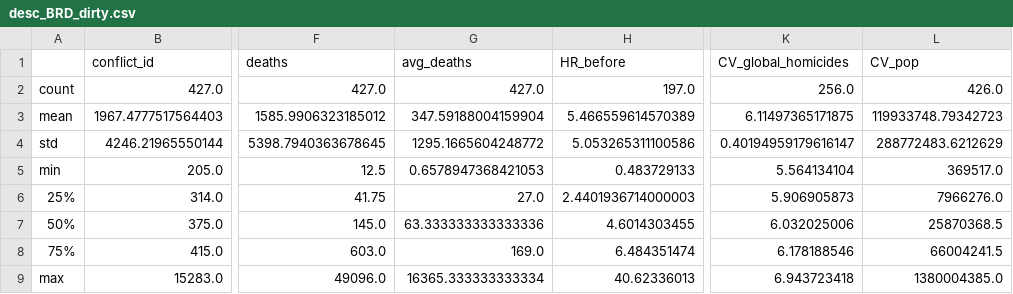
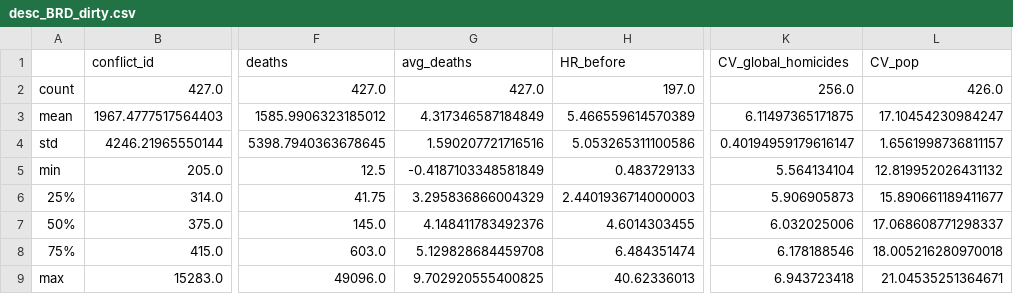
Before and after one commit to Bvlampe/CCIP_seminar_paper, a CSV file: desc_BRD_dirty.csv, drawn as a sheet; only a part is shown, gaps mark what is left out; the diff names each change by its address in the sheet, - before the commit and + after, or states it on an @@ line.

```diff
--- a/desc_BRD_dirty.csv
+++ b/desc_BRD_dirty.csv
-G3 (avg_deaths): 347.59188004159904
+G3 (avg_deaths): 4.317346587184849
-L3 (CV_pop): 119933748.79342723
+L3 (CV_pop): 17.10454230984247
-G4 (avg_deaths): 1295.1665604248772
+G4 (avg_deaths): 1.590207721716516
-L4 (CV_pop): 288772483.6212629
+L4 (CV_pop): 1.6561998736811157
-G5 (avg_deaths): 0.6578947368421053
+G5 (avg_deaths): -0.4187103348581849
-L5 (CV_pop): 369517.0
+L5 (CV_pop): 12.819952026431132
-G6 (avg_deaths): 27.0
+G6 (avg_deaths): 3.295836866004329
-L6 (CV_pop): 7966276.0
+L6 (CV_pop): 15.890661189411677
-G7 (avg_deaths): 63.333333333333336
+G7 (avg_deaths): 4.148411783492376
-L7 (CV_pop): 25870368.5
+L7 (CV_pop): 17.068608771298337
-G8 (avg_deaths): 169.0
+G8 (avg_deaths): 5.129828684459708
-L8 (CV_pop): 66004241.5
+L8 (CV_pop): 18.005216280970018
-G9 (avg_deaths): 16365.333333333334
+G9 (avg_deaths): 9.702920555400825
-L9 (CV_pop): 1380004385.0
+L9 (CV_pop): 21.04535251364671
```
Also changed, not shown: desc_BRD.csv, desc_GED.csv, 6 other files.
